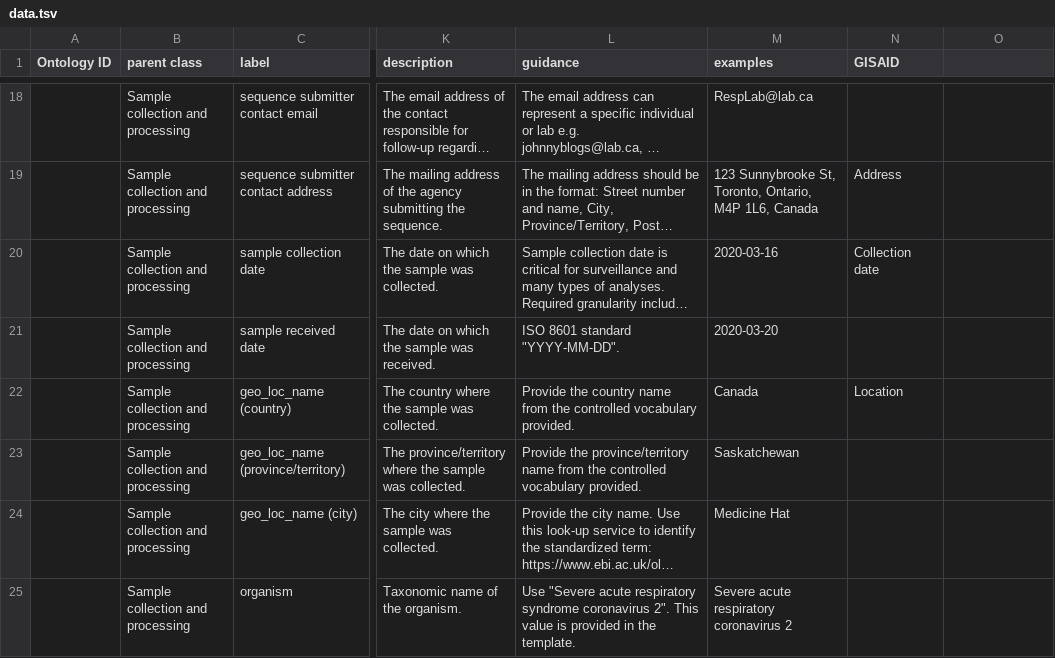
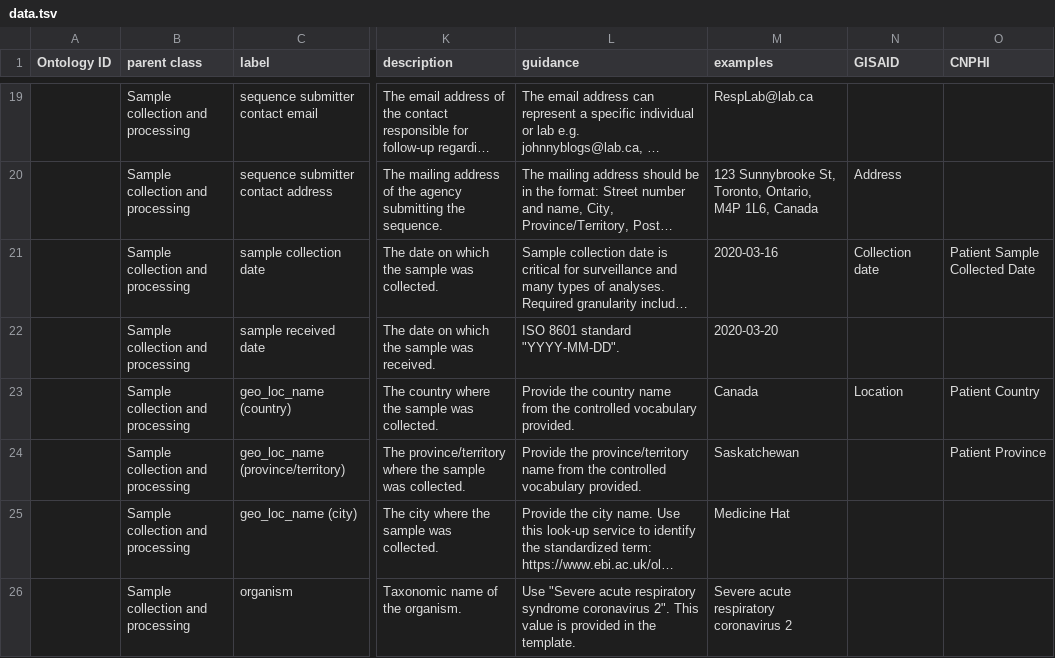
Before and after one commit to cidgoh/DataHarmonizer, a TSV file: data.tsv, drawn as a sheet; only a part is shown, gaps mark what is left out; long unchanged cells end in …; addresses are those after the commit; the diff covers the shown part only; the diff names each change by its address in the sheet, - before the commit and + after, or states it on an @@ line.

```diff
--- a/data.tsv
+++ b/data.tsv
-O1: (empty)
+O1: CNPHI
-O21 (CNPHI): (empty)
+O21 (CNPHI): Patient Sample Collected Date
-O23 (CNPHI): (empty)
+O23 (CNPHI): Patient Country
-O24 (CNPHI): (empty)
+O24 (CNPHI): Patient Province
```
Also changed, not shown: 20 added rows, 1 removed row and 30 edited cells elsewhere in this file, 3 other files.
